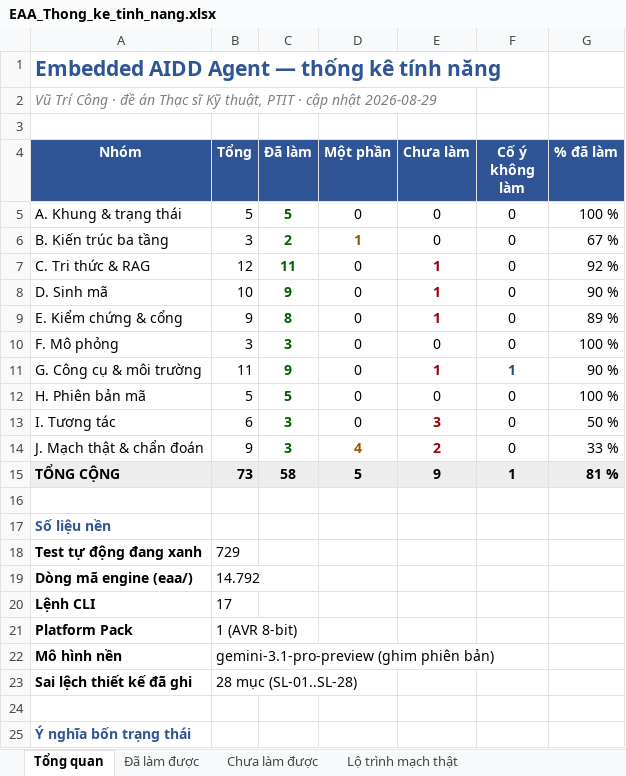
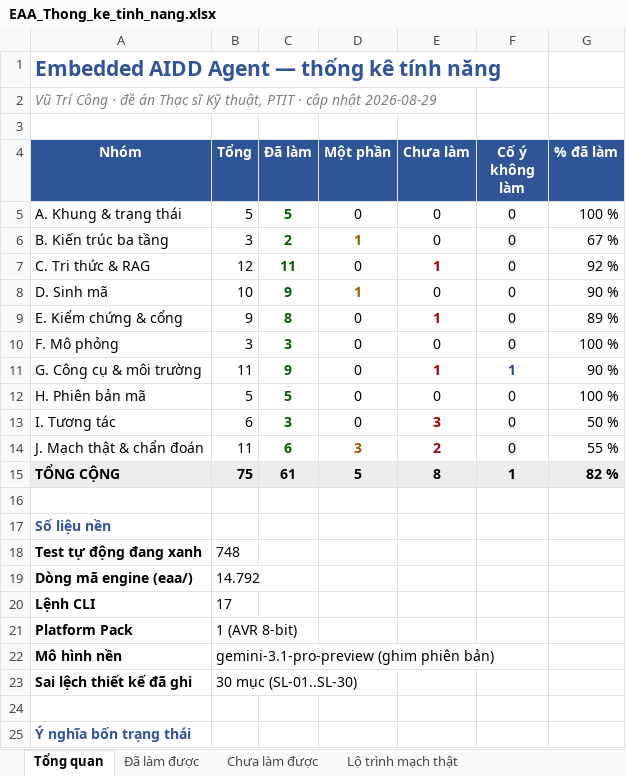
Before and after one commit to mobiluckvn/Agent, an Excel workbook: docs/EAA_Thong_ke_tinh_nang.xlsx, sheet Tổng quan, drawn as a sheet; only a part is shown; values as stored, in another font and other column widths than the file's, no borders; the diff names each change by its address in the sheet, - before the commit and + after, or states it on an @@ line.

```diff
--- a/docs/EAA_Thong_ke_tinh_nang.xlsx (sheet Tổng quan)
+++ b/docs/EAA_Thong_ke_tinh_nang.xlsx (sheet Tổng quan)
-D8 (Một phần): 0
+D8 (Một phần): 1
@@ D8 bold: off → on, text colour: black → #9C5700 @@
-E8 (Chưa làm): 1
+E8 (Chưa làm): 0
@@ E8 bold: on → off, text colour: #9C0006 → black @@
-B14 (Tổng): 9
+B14 (Tổng): 11
-C14 (Đã làm): 3
+C14 (Đã làm): 6
-D14 (Một phần): 4
+D14 (Một phần): 3
-G14 (% đã làm): 33 %
+G14 (% đã làm): 55 %
-B15 (Tổng): 73
+B15 (Tổng): 75
-C15 (Đã làm): 58
+C15 (Đã làm): 61
-E15 (Chưa làm): 9
+E15 (Chưa làm): 8
-G15 (% đã làm): 81 %
+G15 (% đã làm): 82 %
-B18 (Tổng): 729
+B18 (Tổng): 748
-B23 (Tổng): 28 mục (SL-01..SL-28)
+B23 (Tổng): 30 mục (SL-01..SL-30)
```
Also changed, not shown: sheet Chưa làm được, sheet Đã làm được, sheet Lộ trình mạch thật, 12 other files.
